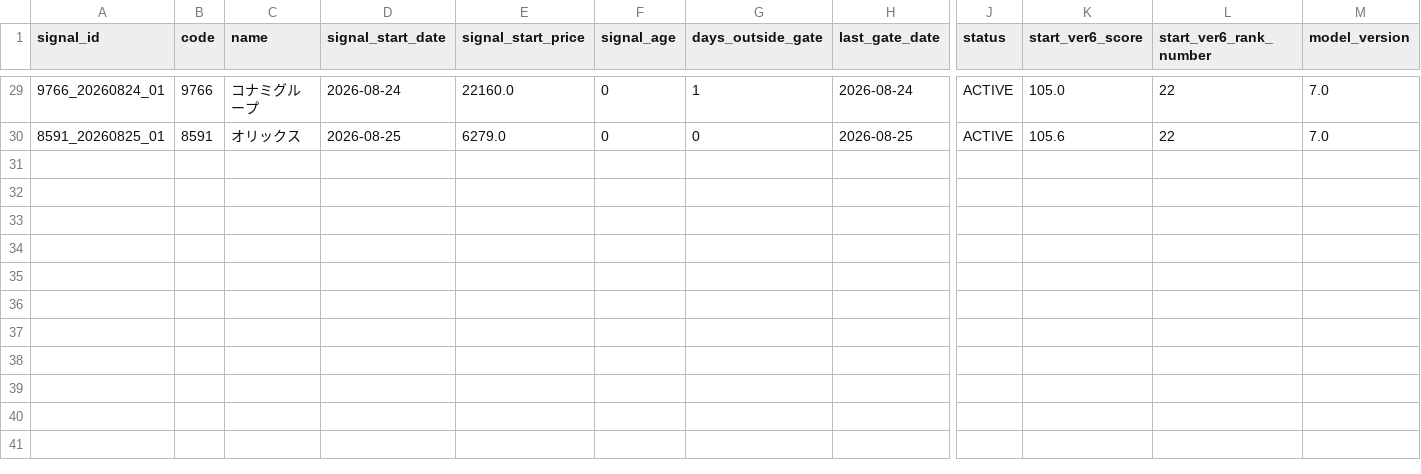
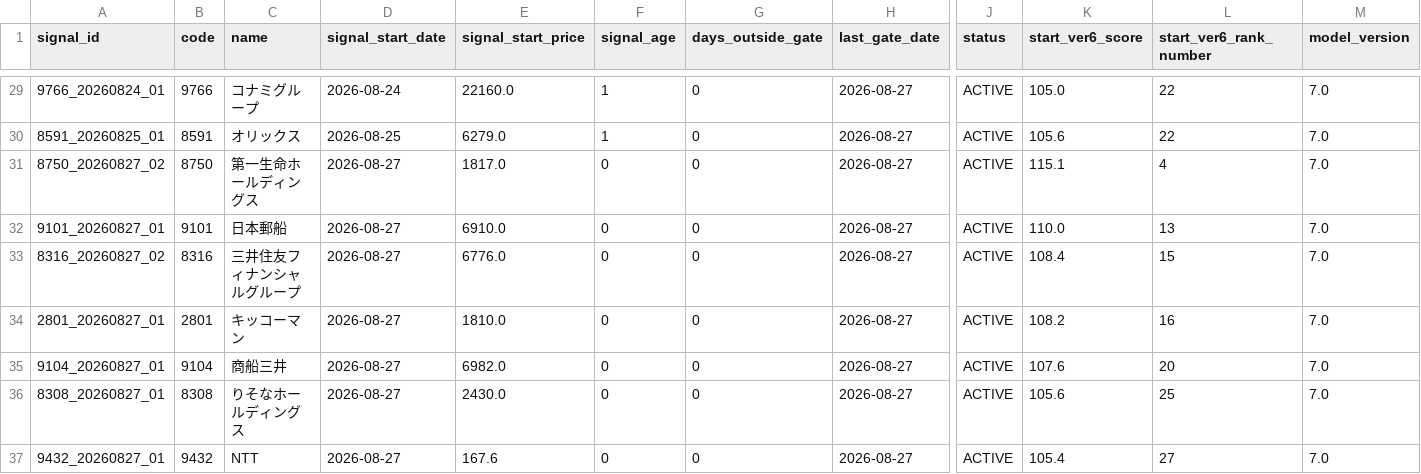
Before and after one commit to izumi7139-ai/nikkei225-line-bot, a CSV file: data/signal_master.csv, drawn as a sheet; only a part is shown, gaps mark what is left out; rows hold the shown columns only; the diff covers the shown part only; the diff names each change by its address in the sheet, - before the commit and + after, or states it on an @@ line.

```diff
--- a/data/signal_master.csv
+++ b/data/signal_master.csv
-F29:F30 (signal_age): 0
+F29:F30 (signal_age): 1
-G29 (days_outside_gate): 1
+G29 (days_outside_gate): 0
-H29 (last_gate_date): 2026-08-24
+H29 (last_gate_date): 2026-08-27
-H30 (last_gate_date): 2026-08-25
+H30 (last_gate_date): 2026-08-27
+row 31: 8750_20260827_02 | 8750 | 第一生命ホールディングス | 2026-08-27 | 1817.0 | 0 | 0 | 2026-08-27 | ACTIVE | 115.1 | 4 | 7.0
+row 32: 9101_20260827_01 | 9101 | 日本郵船 | 2026-08-27 | 6910.0 | 0 | 0 | 2026-08-27 | ACTIVE | 110.0 | 13 | 7.0
+row 33: 8316_20260827_02 | 8316 | 三井住友フィナンシャルグループ | 2026-08-27 | 6776.0 | 0 | 0 | 2026-08-27 | ACTIVE | 108.4 | 15 | 7.0
+row 34: 2801_20260827_01 | 2801 | キッコーマン | 2026-08-27 | 1810.0 | 0 | 0 | 2026-08-27 | ACTIVE | 108.2 | 16 | 7.0
+row 35: 9104_20260827_01 | 9104 | 商船三井 | 2026-08-27 | 6982.0 | 0 | 0 | 2026-08-27 | ACTIVE | 107.6 | 20 | 7.0
+row 36: 8308_20260827_01 | 8308 | りそなホールディングス | 2026-08-27 | 2430.0 | 0 | 0 | 2026-08-27 | ACTIVE | 105.6 | 25 | 7.0
+row 37: 9432_20260827_01 | 9432 | NTT | 2026-08-27 | 167.6 | 0 | 0 | 2026-08-27 | ACTIVE | 105.4 | 27 | 7.0
```
Also changed, not shown: 41 edited cells elsewhere in this file, data/outcomes.csv, 3 other files.
